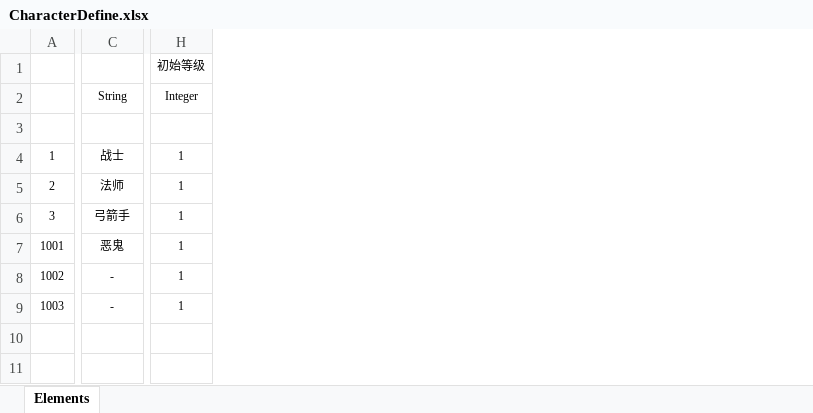
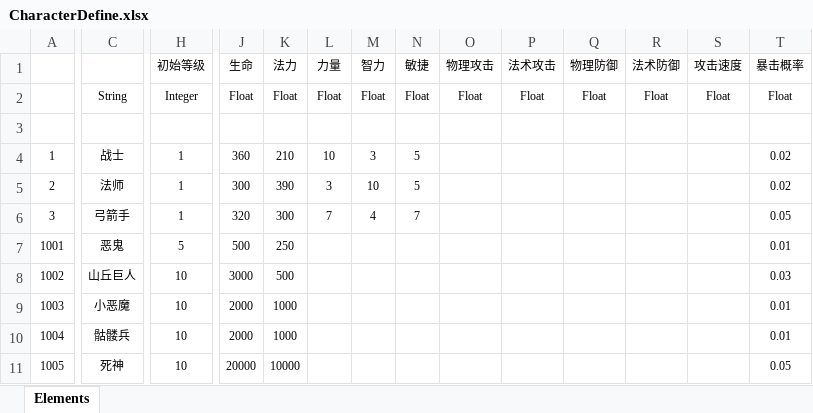
Before and after one commit to FuteLuo/myMMO, an Excel workbook: Src/Data/Tables/CharacterDefine.xlsx, sheet Elements, drawn as a sheet; only a part is shown, gaps mark what is left out; values as stored, in another font and other column widths than the file's, no borders; table styles not drawn; rows hold the shown columns only; the diff covers the shown part only; the diff names each change by its address in the sheet, - before the commit and + after, or states it on an @@ line.

```diff
--- a/Src/Data/Tables/CharacterDefine.xlsx (sheet Elements)
+++ b/Src/Data/Tables/CharacterDefine.xlsx (sheet Elements)
+column J (生命), rows 2-9: Float | HP | 360 | 300 | 320 | 500 | 3000 | 2000
+column K (法力), rows 2-9: Float | MP | 210 | 390 | 300 | 250 | 500 | 1000
+column L (力量), rows 2-6: Float | STR | 10 | 3 | 7
+column M (智力), rows 2-6: Float | INT | 3 | 10 | 4
+column N (敏捷), rows 2-6: Float | DEX | 5 | 5 | 7
+column O (物理攻击), rows 2-3: Float | AD
+column P (法术攻击), rows 2-3: Float | AP
+column Q (物理防御), rows 2-3: Float | DEF
+column R (法术防御), rows 2-3: Float | MDEF
+column S (攻击速度), rows 2-3: Float | SPD
+column T (暴击概率), rows 2-9: Float | CRI | 0.02 | 0.02 | 0.05 | 0.01 | 0.03 | 0.01
-H7 (初始等级): 1
+H7 (初始等级): 5
-C8: -
+C8: 山丘巨人
-H8:H9 (初始等级): 1
+H8:H9 (初始等级): 10
-C9: -
+C9: 小恶魔
+row 10: 1004 | 骷髅兵 | 10 | 2000 | 1000 |  |  |  |  |  |  |  |  | 0.01
+row 11: 1005 | 死神 | 10 | 20000 | 10000 |  |  |  |  |  |  |  |  | 0.05
```
Also changed, not shown: 2 edited cells elsewhere in this sheet, 49 other files.
